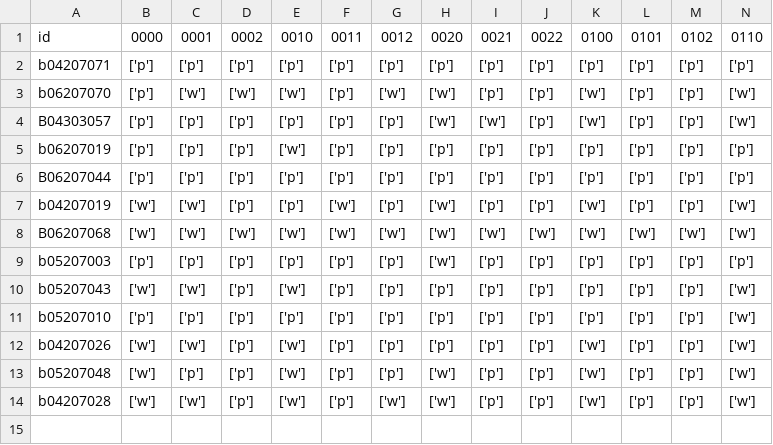
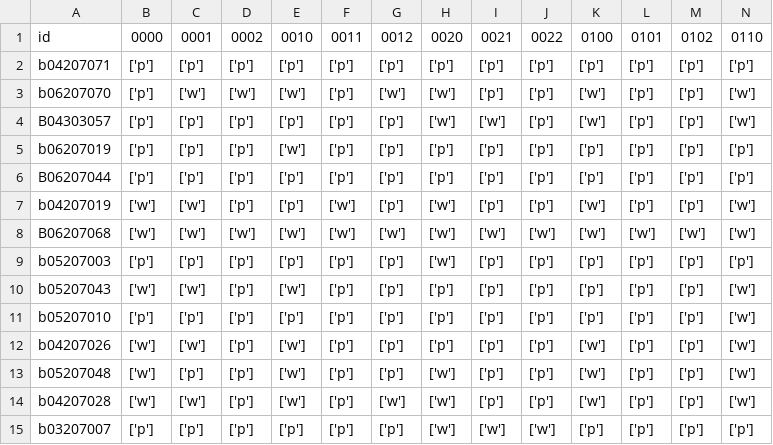
Before and after one commit to j1u2l3i4a5n/vpython-project, a CSV file: data_single.csv, drawn as a sheet; only a part is shown; rows hold the shown columns only; the diff names each change by its address in the sheet, - before the commit and + after, or states it on an @@ line.

Commit message:
add a person's data

```diff
--- a/data_single.csv
+++ b/data_single.csv
+row 15: b03207007 | ['p'] | ['p'] | ['p'] | ['p'] | ['p'] | ['p'] | ['w'] | ['w'] | ['w'] | ['p'] | ['p'] | ['p'] | ['p']
```
